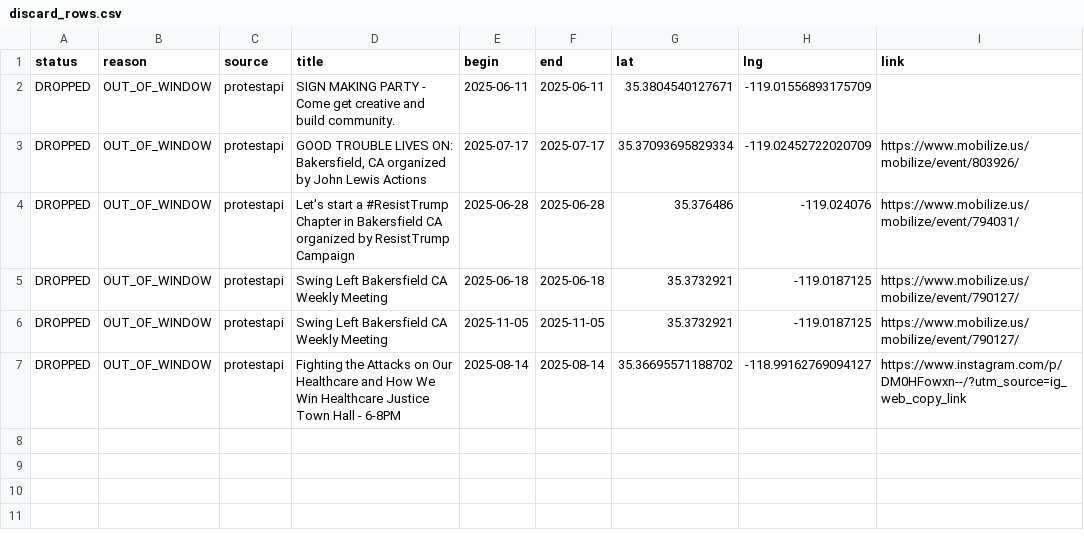
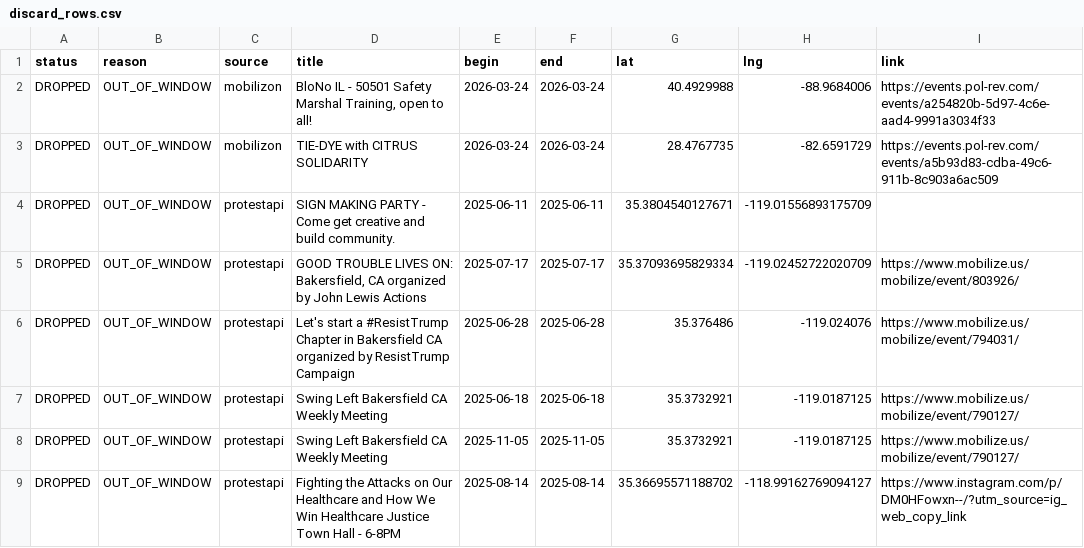
Before and after one commit to ConcernedCitizen2025/Project2025-Assistant, a CSV file: assets/data/discard_rows.csv, drawn as a sheet.

```diff
--- a/assets/data/discard_rows.csv
+++ b/assets/data/discard_rows.csv
@@ -1,2 +1,4 @@
 status,reason,source,title,begin,end,lat,lng,link
+"DROPPED","OUT_OF_WINDOW","mobilizon","BloNo IL - 50501 Safety Marshal Training, open to all!","2026-03-24","2026-03-24","40.4929988","-88.9684006","https://events.pol-rev.com/events/a254820b-5d97-4c6e-aad4-9991a3034f33"
+"DROPPED","OUT_OF_WINDOW","mobilizon","TIE-DYE with CITRUS SOLIDARITY","2026-03-24","2026-03-24","28.4767735","-82.6591729","https://events.pol-rev.com/events/a5b93d83-cdba-49c6-911b-8c903a6ac509"
 "DROPPED","OUT_OF_WINDOW","protestapi","SIGN MAKING PARTY - Come get creative and build community.","2025-06-11","2025-06-11","35.3804540127671","-119.01556893175709",""
```
Also changed, not shown: 13 other files.
